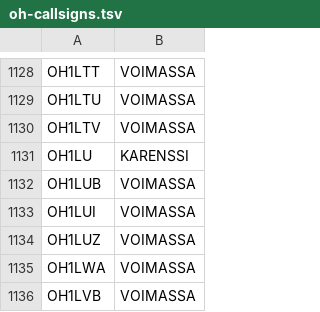
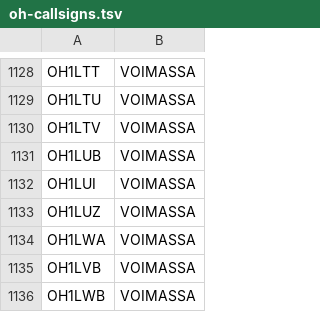
Before and after one commit to OH6AD/koolit, a TSV file: oh-callsigns.tsv, drawn as a sheet; only a part is shown, gaps mark what is left out; the shorter side is filled out with more unchanged rows.

Commit message:
Update call signs

```diff
--- a/oh-callsigns.tsv
+++ b/oh-callsigns.tsv
@@ -1130,3 +1130,2 @@ OH1LTU	VOIMASSA
 OH1LTV	VOIMASSA	
-OH1LU	KARENSSI	
 OH1LUB	VOIMASSA	
```
